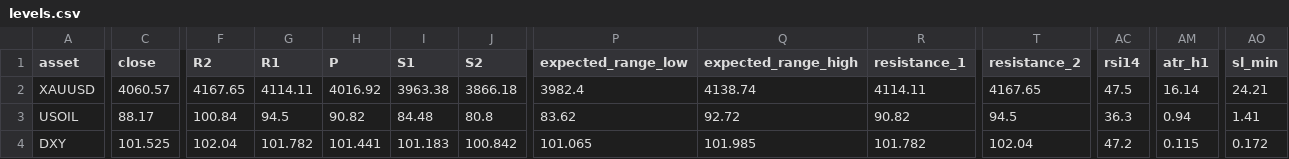
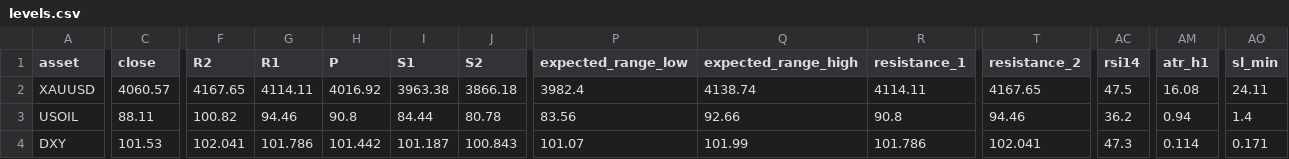
Before and after one commit to amonaipitf-ai/trading-ml, a CSV file: output/levels.csv, drawn as a sheet; only a part is shown, gaps mark what is left out; the diff covers the shown part only; the diff names each change by its address in the sheet, - before the commit and + after, or states it on an @@ line.

```diff
--- a/output/levels.csv
+++ b/output/levels.csv
-AM2 (atr_h1): 16.14
+AM2 (atr_h1): 16.08
-AO2 (sl_min): 24.21
+AO2 (sl_min): 24.11
-C3 (close): 88.17
+C3 (close): 88.11
-F3 (R2): 100.84
+F3 (R2): 100.82
-G3 (R1): 94.5
+G3 (R1): 94.46
-H3 (P): 90.82
+H3 (P): 90.8
-I3 (S1): 84.48
+I3 (S1): 84.44
-J3 (S2): 80.8
+J3 (S2): 80.78
-P3 (expected_range_low): 83.62
+P3 (expected_range_low): 83.56
-Q3 (expected_range_high): 92.72
+Q3 (expected_range_high): 92.66
-R3 (resistance_1): 90.82
+R3 (resistance_1): 90.8
-T3 (resistance_2): 94.5
+T3 (resistance_2): 94.46
-AC3 (rsi14): 36.3
+AC3 (rsi14): 36.2
-AO3 (sl_min): 1.41
+AO3 (sl_min): 1.4
-C4 (close): 101.525
+C4 (close): 101.53
-F4 (R2): 102.04
+F4 (R2): 102.041
-G4 (R1): 101.782
+G4 (R1): 101.786
-H4 (P): 101.441
+H4 (P): 101.442
-I4 (S1): 101.183
+I4 (S1): 101.187
-J4 (S2): 100.842
+J4 (S2): 100.843
-P4 (expected_range_low): 101.065
+P4 (expected_range_low): 101.07
-Q4 (expected_range_high): 101.985
+Q4 (expected_range_high): 101.99
-R4 (resistance_1): 101.782
+R4 (resistance_1): 101.786
-T4 (resistance_2): 102.04
+T4 (resistance_2): 102.041
-AC4 (rsi14): 47.2
+AC4 (rsi14): 47.3
-AM4 (atr_h1): 0.115
+AM4 (atr_h1): 0.114
-AO4 (sl_min): 0.172
+AO4 (sl_min): 0.171
```
Also changed, not shown: 7 edited cells elsewhere in this file, 6 other files.
